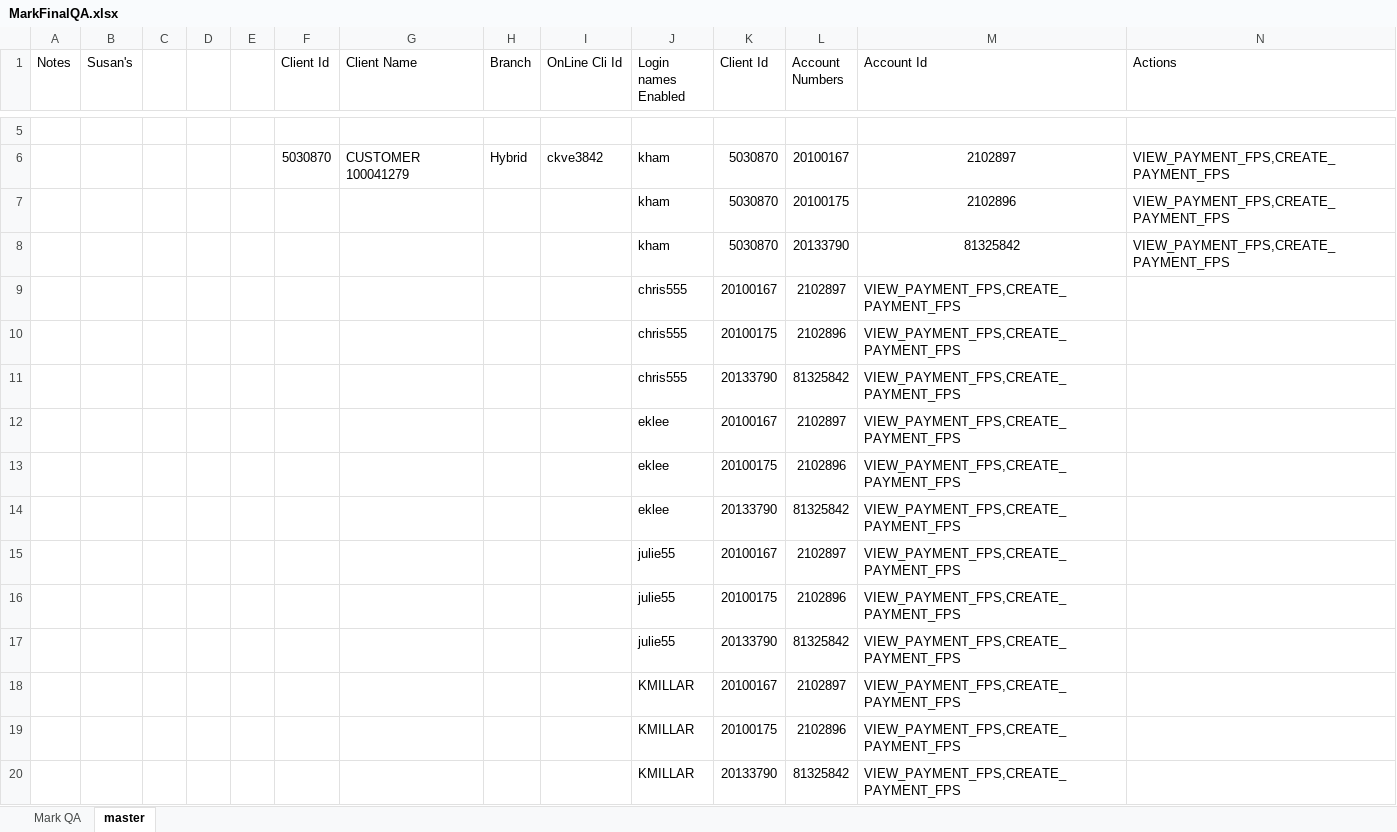
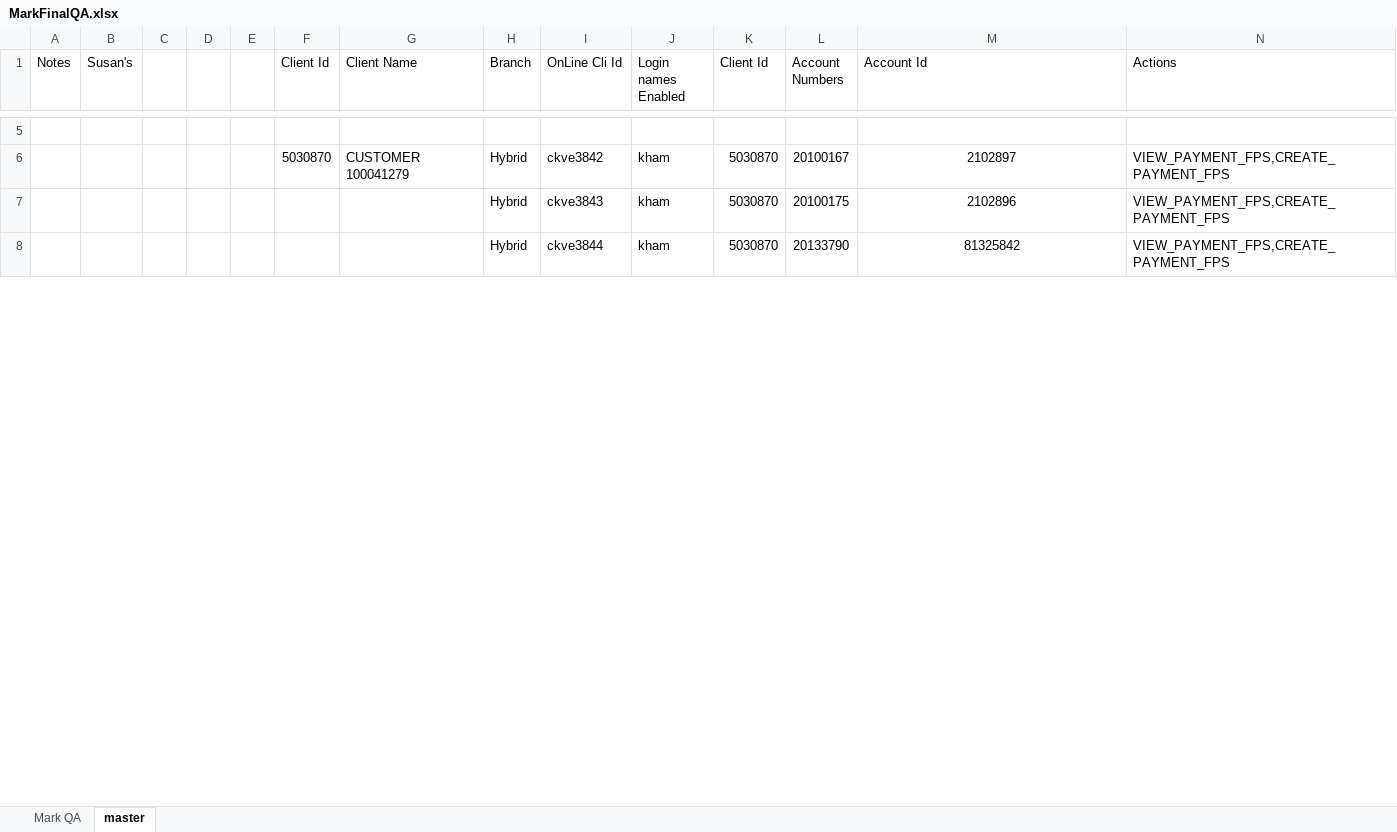
Before and after one commit to raghav9329/mainProf, an Excel workbook: svbWebPaymentUsers/MarkFinalQA.xlsx, sheet master, drawn as a sheet; only a part is shown, gaps mark what is left out; values as stored, in another font and other column widths than the file's, no borders; removed rows and columns are numbered as before the commit, all else as after; rows hold the shown columns only; the diff covers the shown part only; the diff names each change by its address in the sheet, - before the commit and + after, or states it on an @@ line.

```diff
--- a/svbWebPaymentUsers/MarkFinalQA.xlsx (sheet master)
+++ b/svbWebPaymentUsers/MarkFinalQA.xlsx (sheet master)
-H7:H8 (Branch): (empty)
+H7:H8 (Branch): Hybrid
-I7 (OnLine Cli Id): (empty)
+I7 (OnLine Cli Id): ckve3843
-I8 (OnLine Cli Id): (empty)
+I8 (OnLine Cli Id): ckve3844
-row 9:  |  |  |  |  |  |  |  |  | chris555 | 20100167 | 2102897 | VIEW_PAYMENT_FPS,CREATE_PAYMENT_FPS
-row 10:  |  |  |  |  |  |  |  |  | chris555 | 20100175 | 2102896 | VIEW_PAYMENT_FPS,CREATE_PAYMENT_FPS
-row 11:  |  |  |  |  |  |  |  |  | chris555 | 20133790 | 81325842 | VIEW_PAYMENT_FPS,CREATE_PAYMENT_FPS
-row 12:  |  |  |  |  |  |  |  |  | eklee | 20100167 | 2102897 | VIEW_PAYMENT_FPS,CREATE_PAYMENT_FPS
-row 13:  |  |  |  |  |  |  |  |  | eklee | 20100175 | 2102896 | VIEW_PAYMENT_FPS,CREATE_PAYMENT_FPS
-row 14:  |  |  |  |  |  |  |  |  | eklee | 20133790 | 81325842 | VIEW_PAYMENT_FPS,CREATE_PAYMENT_FPS
-row 15:  |  |  |  |  |  |  |  |  | julie55 | 20100167 | 2102897 | VIEW_PAYMENT_FPS,CREATE_PAYMENT_FPS
-row 16:  |  |  |  |  |  |  |  |  | julie55 | 20100175 | 2102896 | VIEW_PAYMENT_FPS,CREATE_PAYMENT_FPS
-row 17:  |  |  |  |  |  |  |  |  | julie55 | 20133790 | 81325842 | VIEW_PAYMENT_FPS,CREATE_PAYMENT_FPS
-row 18:  |  |  |  |  |  |  |  |  | KMILLAR | 20100167 | 2102897 | VIEW_PAYMENT_FPS,CREATE_PAYMENT_FPS
-row 19:  |  |  |  |  |  |  |  |  | KMILLAR | 20100175 | 2102896 | VIEW_PAYMENT_FPS,CREATE_PAYMENT_FPS
-row 20:  |  |  |  |  |  |  |  |  | KMILLAR | 20133790 | 81325842 | VIEW_PAYMENT_FPS,CREATE_PAYMENT_FPS
```
Also changed, not shown: 6 removed rows and 126 edited cells elsewhere in this sheet, 6 other files.
